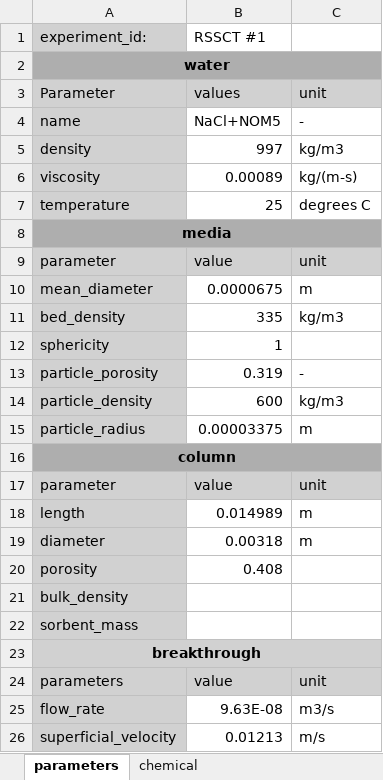
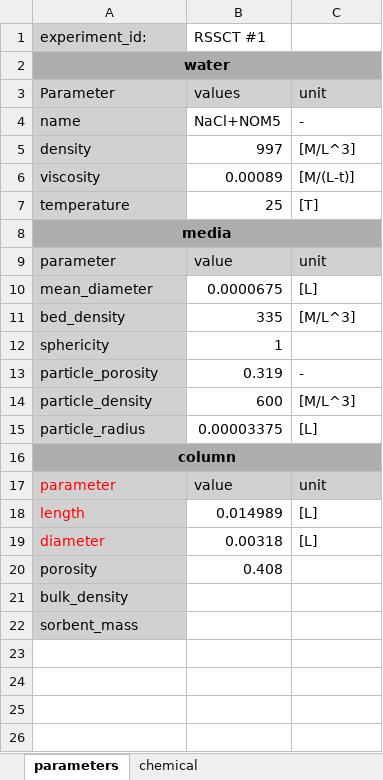
Before and after one commit to tmweigand/ReactorModels, an Excel workbook: src/reactormodels/IO/data/experimental_input_parameter.xlsx, sheet parameters, drawn as a sheet; values as stored, in another font and other column widths than the file's, no borders; the diff names each change by its address in the sheet, - before the commit and + after, or states it on an @@ line.

```diff
--- a/src/reactormodels/IO/data/experimental_input_parameter.xlsx (sheet parameters)
+++ b/src/reactormodels/IO/data/experimental_input_parameter.xlsx (sheet parameters)
-C5: kg/m3
+C5: [M/L^3]
-C6: kg/(m-s)
+C6: [M/(L-t)]
-C7: degrees C
+C7: [T]
-C10: m
+C10: [L]
-C11: kg/m3
+C11: [M/L^3]
-C14: kg/m3
+C14: [M/L^3]
-C15: m
+C15: [L]
-A17:A19 text colour: black
+A17:A19 text colour: #FF0000
-C18:C19: m
+C18:C19: [L]
-row 23: breakthrough
-row 24: parameters | value | unit
-row 25: flow_rate | 9.63E-08 | m3/s
-row 26: superficial_velocity | 0.01213 | m/s
```
Also changed, not shown: sheet chemical, src/reactormodels/IO/data/experimental_input_breakthrough.xlsx, src/reactormodels/IO/data/experimental_input_isotherm.xlsx, 2 other files.
